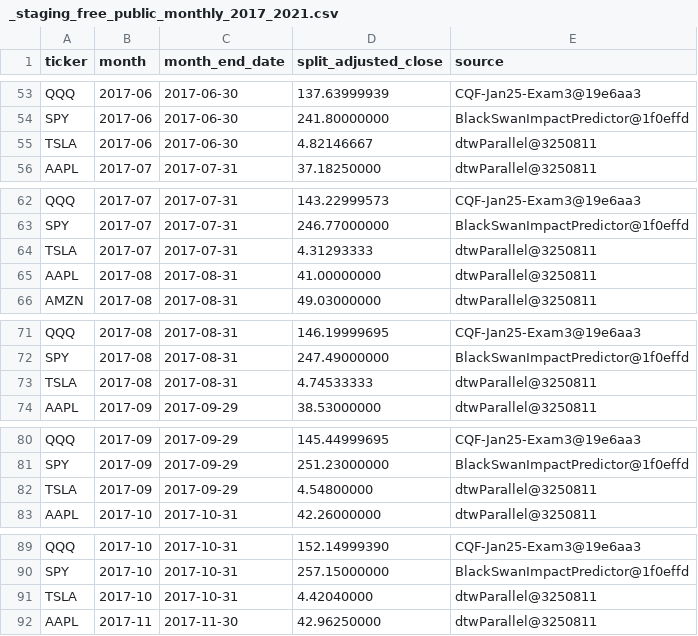
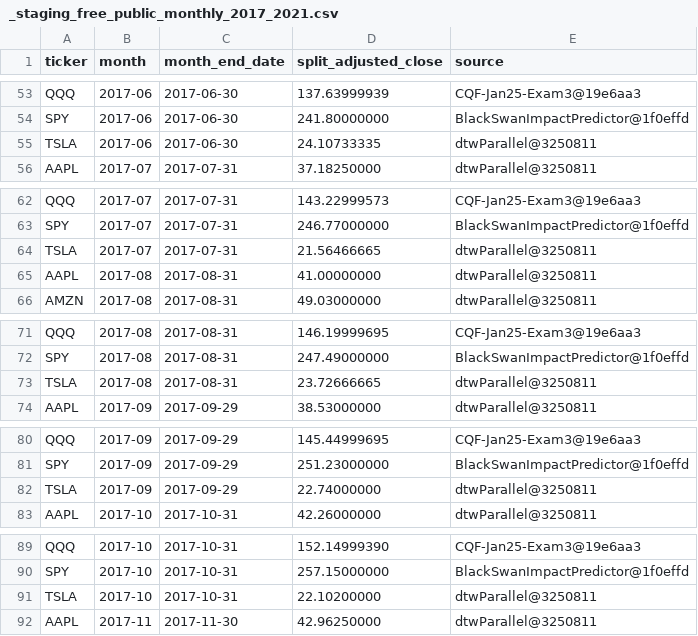
Before and after one commit to abidiar/investing, a CSV file: data/historical/_staging_free_public_monthly_2017_2021.csv, drawn as a sheet; only a part is shown, gaps mark what is left out; the diff covers the shown part only.

Commit message:
Correct TSLA split basis in free-history staging data

```diff
--- a/data/historical/_staging_free_public_monthly_2017_2021.csv
+++ b/data/historical/_staging_free_public_monthly_2017_2021.csv
@@ -54,3 +54,3 @@ QQQ,2017-06,2017-06-30,137.63999939,CQF-Jan25-Exam3@19e6aa3
 SPY,2017-06,2017-06-30,241.80000000,BlackSwanImpactPredictor@1f0effd
-TSLA,2017-06,2017-06-30,4.82146667,dtwParallel@3250811
+TSLA,2017-06,2017-06-30,24.10733335,dtwParallel@3250811
 AAPL,2017-07,2017-07-31,37.18250000,dtwParallel@3250811
@@ -63,3 +63,3 @@ QQQ,2017-07,2017-07-31,143.22999573,CQF-Jan25-Exam3@19e6aa3
 SPY,2017-07,2017-07-31,246.77000000,BlackSwanImpactPredictor@1f0effd
-TSLA,2017-07,2017-07-31,4.31293333,dtwParallel@3250811
+TSLA,2017-07,2017-07-31,21.56466665,dtwParallel@3250811
 AAPL,2017-08,2017-08-31,41.00000000,dtwParallel@3250811
@@ -72,3 +72,3 @@ QQQ,2017-08,2017-08-31,146.19999695,CQF-Jan25-Exam3@19e6aa3
 SPY,2017-08,2017-08-31,247.49000000,BlackSwanImpactPredictor@1f0effd
-TSLA,2017-08,2017-08-31,4.74533333,dtwParallel@3250811
+TSLA,2017-08,2017-08-31,23.72666665,dtwParallel@3250811
 AAPL,2017-09,2017-09-29,38.53000000,dtwParallel@3250811
@@ -81,3 +81,3 @@ QQQ,2017-09,2017-09-29,145.44999695,CQF-Jan25-Exam3@19e6aa3
 SPY,2017-09,2017-09-29,251.23000000,BlackSwanImpactPredictor@1f0effd
-TSLA,2017-09,2017-09-29,4.54800000,dtwParallel@3250811
+TSLA,2017-09,2017-09-29,22.74000000,dtwParallel@3250811
 AAPL,2017-10,2017-10-31,42.26000000,dtwParallel@3250811
@@ -90,3 +90,3 @@ QQQ,2017-10,2017-10-31,152.14999390,CQF-Jan25-Exam3@19e6aa3
 SPY,2017-10,2017-10-31,257.15000000,BlackSwanImpactPredictor@1f0effd
-TSLA,2017-10,2017-10-31,4.42040000,dtwParallel@3250811
+TSLA,2017-10,2017-10-31,22.10200000,dtwParallel@3250811
 AAPL,2017-11,2017-11-30,42.96250000,dtwParallel@3250811
```
Also changed, not shown: 38 edited cells elsewhere in this file.
